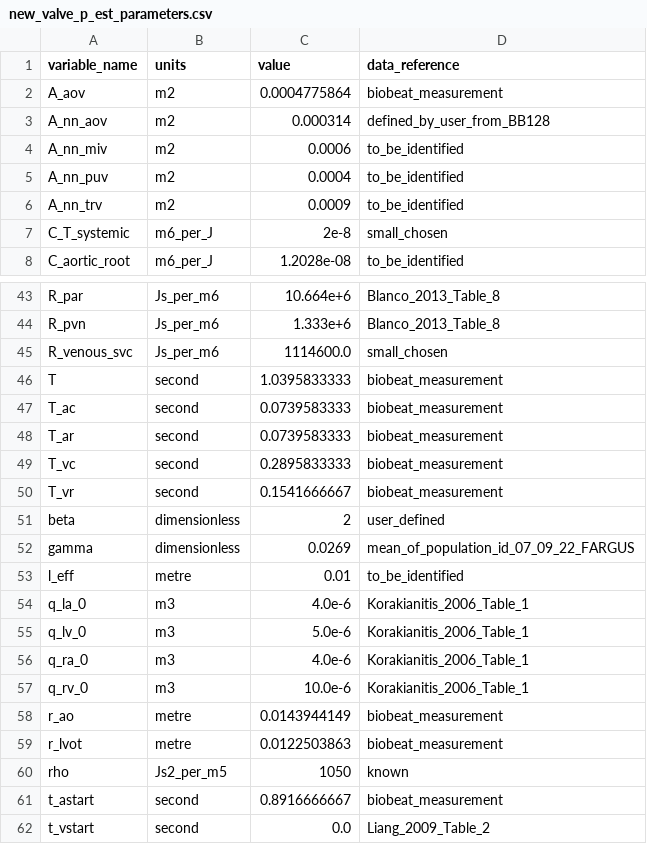
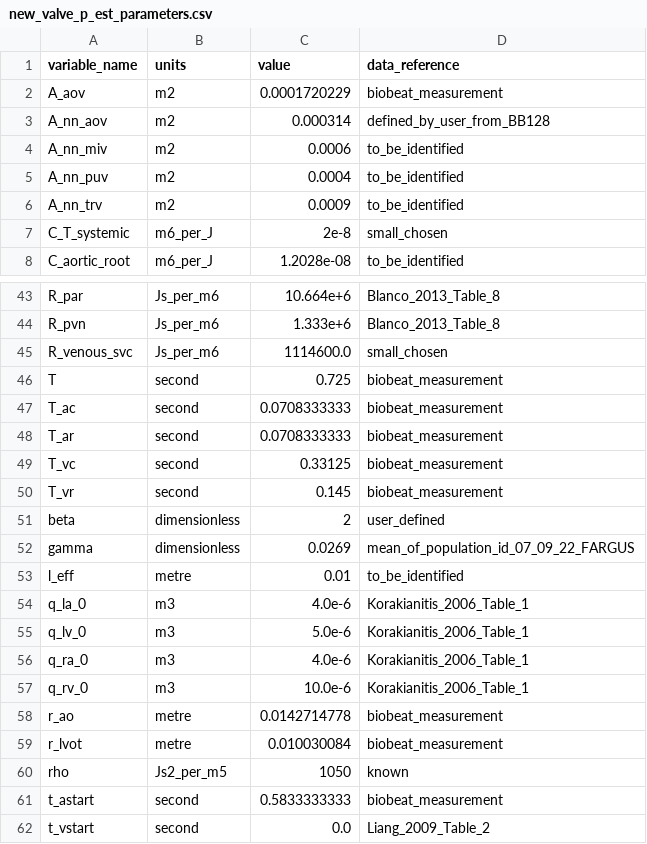
Before and after one commit to FinbarArgus/circulatory_autogen, a CSV file: resources/new_valve_p_est_parameters.csv, drawn as a sheet; only a part is shown, gaps mark what is left out.

```diff
--- a/resources/new_valve_p_est_parameters.csv
+++ b/resources/new_valve_p_est_parameters.csv
@@ -1,3 +1,3 @@
 variable_name,units,value,data_reference
-A_aov,m2,0.0004775864,biobeat_measurement
+A_aov,m2,0.0001720229,biobeat_measurement
 A_nn_aov,m2,0.000314,defined_by_user_from_BB128
@@ -45,7 +45,7 @@ R_pvn,Js_per_m6,1.333e+6,Blanco_2013_Table_8
 R_venous_svc,Js_per_m6,1114600.0,small_chosen
-T,second,1.0395833333,biobeat_measurement
-T_ac,second,0.0739583333,biobeat_measurement
-T_ar,second,0.0739583333,biobeat_measurement
-T_vc,second,0.2895833333,biobeat_measurement
-T_vr,second,0.1541666667,biobeat_measurement
+T,second,0.725,biobeat_measurement
+T_ac,second,0.0708333333,biobeat_measurement
+T_ar,second,0.0708333333,biobeat_measurement
+T_vc,second,0.33125,biobeat_measurement
+T_vr,second,0.145,biobeat_measurement
 beta,dimensionless,2,user_defined
@@ -57,6 +57,6 @@ q_ra_0,m3,4.0e-6,Korakianitis_2006_Table_1
 q_rv_0,m3,10.0e-6,Korakianitis_2006_Table_1
-r_ao,metre,0.0143944149,biobeat_measurement
-r_lvot,metre,0.0122503863,biobeat_measurement
+r_ao,metre,0.0142714778,biobeat_measurement
+r_lvot,metre,0.010030084,biobeat_measurement
 rho,Js2_per_m5,1050,known
-t_astart,second,0.8916666667,biobeat_measurement
+t_astart,second,0.5833333333,biobeat_measurement
 t_vstart,second,0.0,Liang_2009_Table_2
```
Also changed, not shown: 2 other files.
